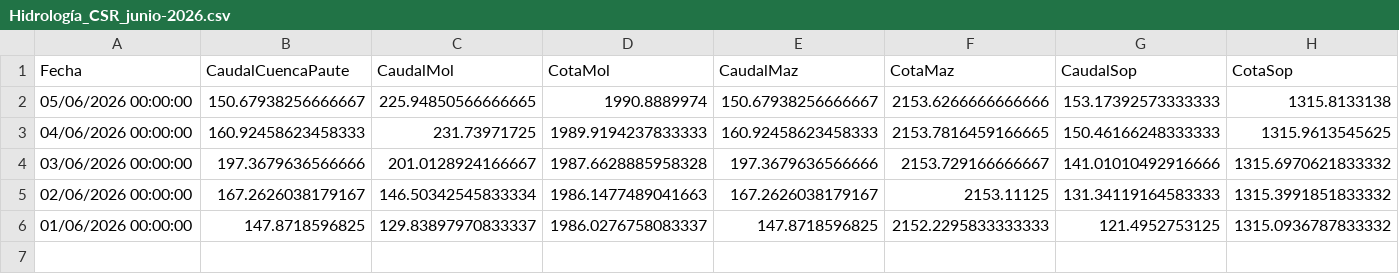
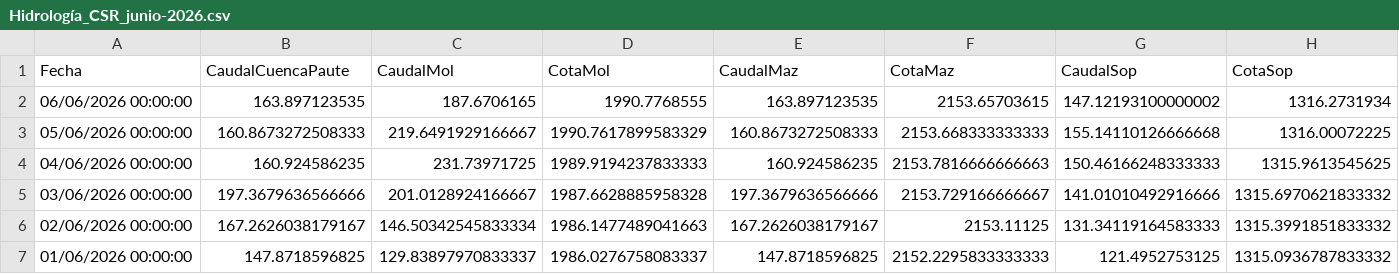
Before and after one commit to jp1309/celec, a CSV file: Hidro_mensual/Hidrología_CSR_junio-2026.csv, drawn as a sheet; only a part is shown; addresses are those after the commit; rows hold the shown columns only; the diff covers the shown part only; the diff names each change by its address in the sheet, - before the commit and + after, or states it on an @@ line.

```diff
--- a/Hidro_mensual/Hidrología_CSR_junio-2026.csv
+++ b/Hidro_mensual/Hidrología_CSR_junio-2026.csv
+row 2: 06/06/2026 00:00:00 | 163.897123535 | 187.6706165 | 1990.7768555 | 163.897123535 | 2153.65703615 | 147.12193100000002 | 1316.2731934
-B3 (CaudalCuencaPaute): 150.67938256666667
+B3 (CaudalCuencaPaute): 160.8673272508333
-C3 (CaudalMol): 225.94850566666665
+C3 (CaudalMol): 219.6491929166667
-D3 (CotaMol): 1990.8889974
+D3 (CotaMol): 1990.7617899583329
-E3 (CaudalMaz): 150.67938256666667
+E3 (CaudalMaz): 160.8673272508333
-F3 (CotaMaz): 2153.6266666666666
+F3 (CotaMaz): 2153.668333333333
-G3 (CaudalSop): 153.17392573333333
+G3 (CaudalSop): 155.14110126666668
-H3 (CotaSop): 1315.8133138
+H3 (CotaSop): 1316.00072225
-B4 (CaudalCuencaPaute): 160.92458623458333
+B4 (CaudalCuencaPaute): 160.924586235
-E4 (CaudalMaz): 160.92458623458333
+E4 (CaudalMaz): 160.924586235
-F4 (CotaMaz): 2153.7816459166665
+F4 (CotaMaz): 2153.7816666666663
```
Also changed, not shown: 2 edited cells elsewhere in this file, Produ_mensual/Producción_CSR_junio-2026.csv, data/produccion_diaria_larga.csv, 5 other files.
